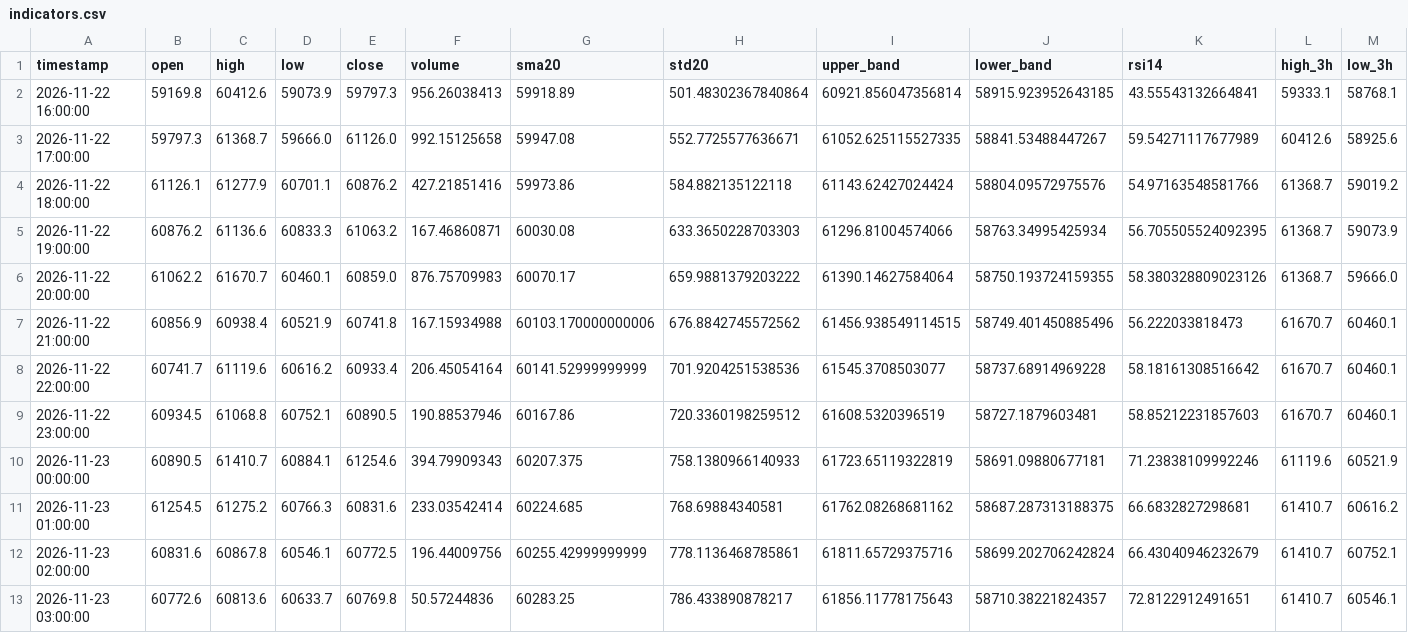
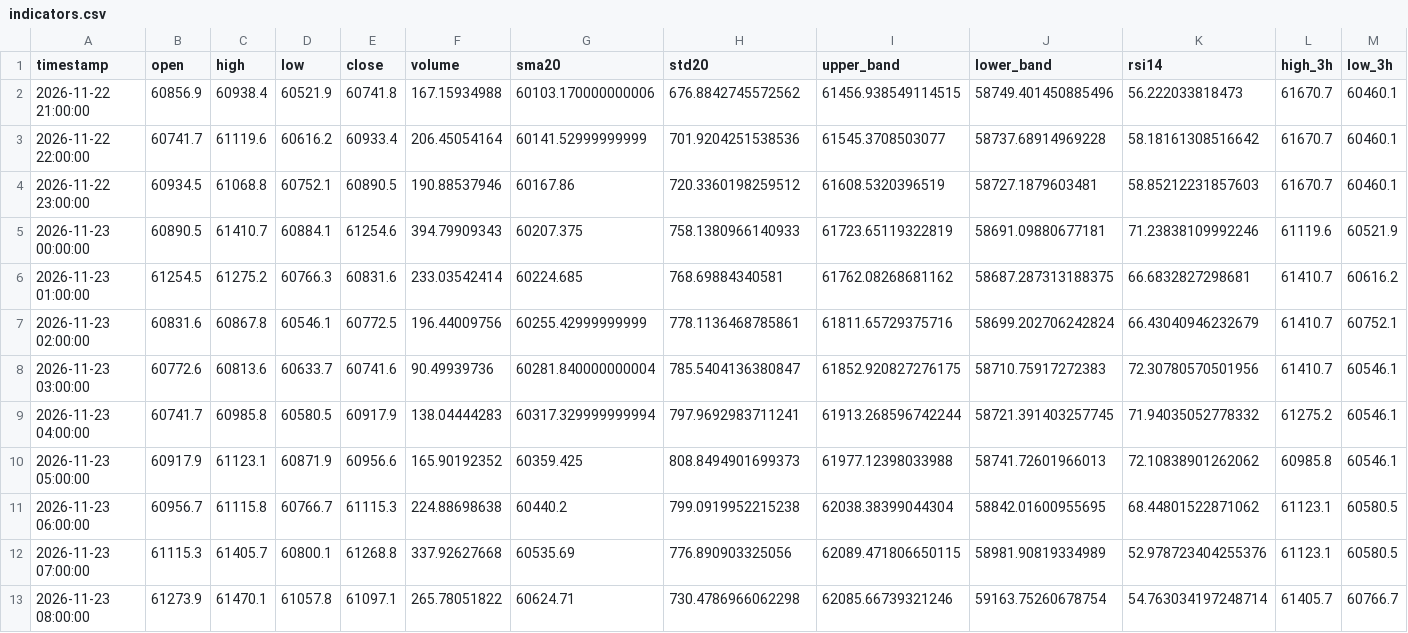
Before and after one commit to cdavocazh/btc-db-v3, a CSV file: backtest_results/indicators.csv, drawn as a sheet; only a part is shown; removed rows and columns are numbered as before the commit, all else as after; rows hold the shown columns only; the diff names each change by its address in the sheet, - before the commit and + after, or states it on an @@ line.

```diff
--- a/backtest_results/indicators.csv
+++ b/backtest_results/indicators.csv
-row 2: 2026-11-22 16:00:00 | 59169.8 | 60412.6 | 59073.9 | 59797.3 | 956.26038413 | 59918.89 | 501.48302367840864 | 60921.856047356814 | 58915.923952643185 | 43.55543132664841 | 59333.1 | 58768.1
-row 3: 2026-11-22 17:00:00 | 59797.3 | 61368.7 | 59666.0 | 61126.0 | 992.15125658 | 59947.08 | 552.7725577636671 | 61052.625115527335 | 58841.53488447267 | 59.54271117677989 | 60412.6 | 58925.6
-row 4: 2026-11-22 18:00:00 | 61126.1 | 61277.9 | 60701.1 | 60876.2 | 427.21851416 | 59973.86 | 584.882135122118 | 61143.62427024424 | 58804.09572975576 | 54.97163548581766 | 61368.7 | 59019.2
-row 5: 2026-11-22 19:00:00 | 60876.2 | 61136.6 | 60833.3 | 61063.2 | 167.46860871 | 60030.08 | 633.3650228703303 | 61296.81004574066 | 58763.34995425934 | 56.705505524092395 | 61368.7 | 59073.9
-row 6: 2026-11-22 20:00:00 | 61062.2 | 61670.7 | 60460.1 | 60859.0 | 876.75709983 | 60070.17 | 659.9881379203222 | 61390.14627584064 | 58750.193724159355 | 58.380328809023126 | 61368.7 | 59666.0
-E8 (close): 60769.8
+E8 (close): 60741.6
-F8 (volume): 50.57244836
+F8 (volume): 90.49939736
-G8 (sma20): 60283.25
+G8 (sma20): 60281.840000000004
-H8 (std20): 786.433890878217
+H8 (std20): 785.5404136380847
-I8 (upper_band): 61856.11778175643
+I8 (upper_band): 61852.920827276175
-J8 (lower_band): 58710.38221824357
+J8 (lower_band): 58710.75917272383
-K8 (rsi14): 72.8122912491651
+K8 (rsi14): 72.30780570501956
+row 9: 2026-11-23 04:00:00 | 60741.7 | 60985.8 | 60580.5 | 60917.9 | 138.04444283 | 60317.329999999994 | 797.9692983711241 | 61913.268596742244 | 58721.391403257745 | 71.94035052778332 | 61275.2 | 60546.1
+row 10: 2026-11-23 05:00:00 | 60917.9 | 61123.1 | 60871.9 | 60956.6 | 165.90192352 | 60359.425 | 808.8494901699373 | 61977.12398033988 | 58741.72601966013 | 72.10838901262062 | 60985.8 | 60546.1
+row 11: 2026-11-23 06:00:00 | 60956.7 | 61115.8 | 60766.7 | 61115.3 | 224.88698638 | 60440.2 | 799.0919952215238 | 62038.38399044304 | 58842.01600955695 | 68.44801522871062 | 61123.1 | 60580.5
+row 12: 2026-11-23 07:00:00 | 61115.3 | 61405.7 | 60800.1 | 61268.8 | 337.92627668 | 60535.69 | 776.890903325056 | 62089.471806650115 | 58981.90819334989 | 52.978723404255376 | 61123.1 | 60580.5
+row 13: 2026-11-23 08:00:00 | 61273.9 | 61470.1 | 61057.8 | 61097.1 | 265.78051822 | 60624.71 | 730.4786966062298 | 62085.66739321246 | 59163.75260678754 | 54.763034197248714 | 61405.7 | 60766.7
```
Also changed, not shown: backtest_results/conditions.csv, 3 other files.
